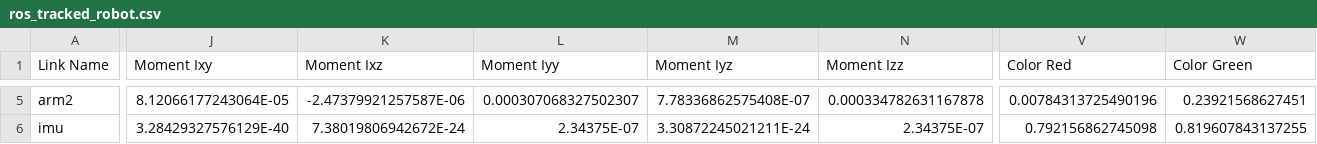
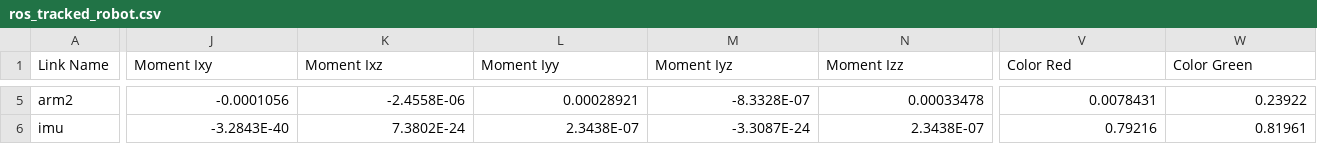
Before and after one commit to AshReginald/ros_tracked_robot, a CSV file: ros_tracked_robot/urdf/ros_tracked_robot.csv, drawn as a sheet; only a part is shown, gaps mark what is left out; the diff covers the shown part only; the diff names each change by its address in the sheet, - before the commit and + after, or states it on an @@ line.

```diff
--- a/ros_tracked_robot/urdf/ros_tracked_robot.csv
+++ b/ros_tracked_robot/urdf/ros_tracked_robot.csv
-J5 (Moment Ixy): 8.12066177243064E-05
+J5 (Moment Ixy): -0.0001056
-K5 (Moment Ixz): -2.47379921257587E-06
+K5 (Moment Ixz): -2.4558E-06
-L5 (Moment Iyy): 0.000307068327502307
+L5 (Moment Iyy): 0.00028921
-M5 (Moment Iyz): 7.78336862575408E-07
+M5 (Moment Iyz): -8.3328E-07
-N5 (Moment Izz): 0.000334782631167878
+N5 (Moment Izz): 0.00033478
-V5 (Color Red): 0.00784313725490196
+V5 (Color Red): 0.0078431
-W5 (Color Green): 0.23921568627451
+W5 (Color Green): 0.23922
-J6 (Moment Ixy): 3.28429327576129E-40
+J6 (Moment Ixy): -3.2843E-40
-K6 (Moment Ixz): 7.38019806942672E-24
+K6 (Moment Ixz): 7.3802E-24
-L6 (Moment Iyy): 2.34375E-07
+L6 (Moment Iyy): 2.3438E-07
-M6 (Moment Iyz): 3.30872245021211E-24
+M6 (Moment Iyz): -3.3087E-24
-N6 (Moment Izz): 2.34375E-07
+N6 (Moment Izz): 2.3438E-07
-V6 (Color Red): 0.792156862745098
+V6 (Color Red): 0.79216
-W6 (Color Green): 0.819607843137255
+W6 (Color Green): 0.81961
```
Also changed, not shown: 165 edited cells elsewhere in this file, 14 other files.
